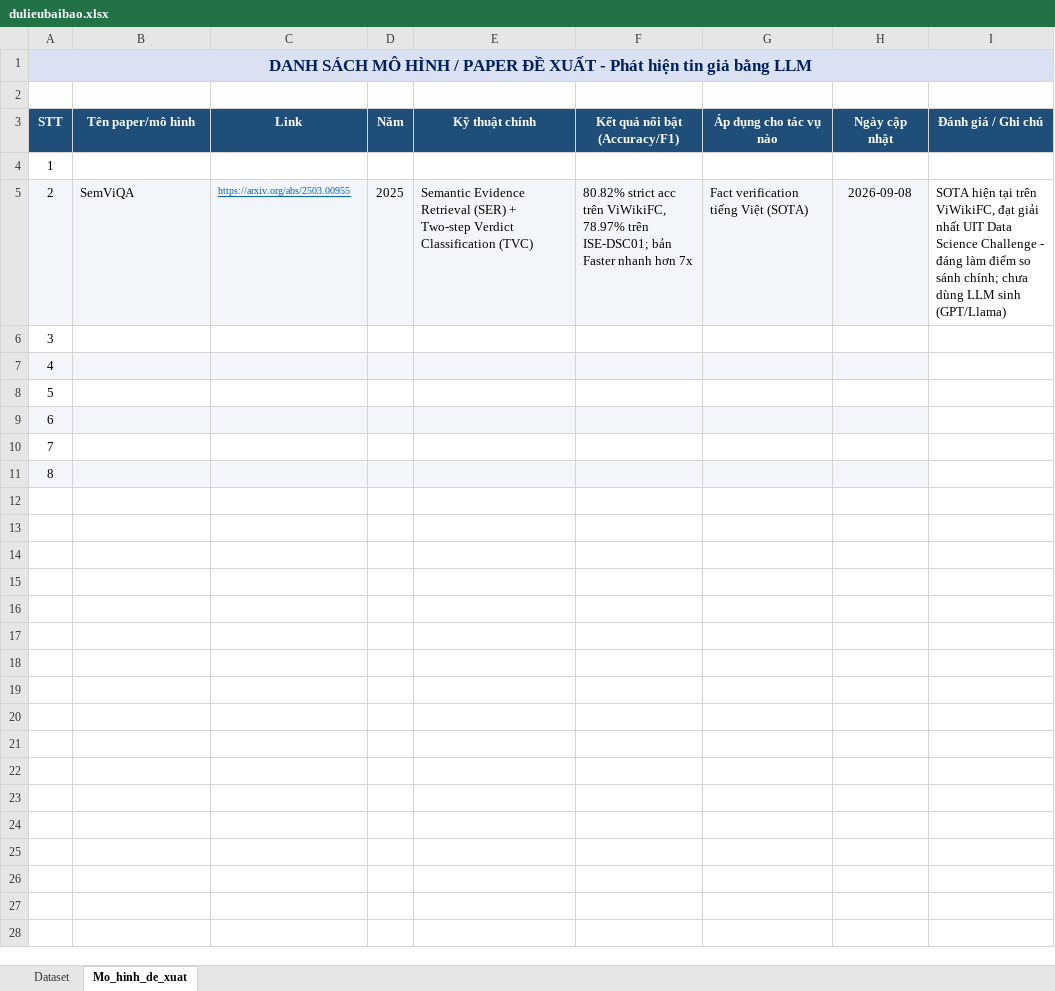
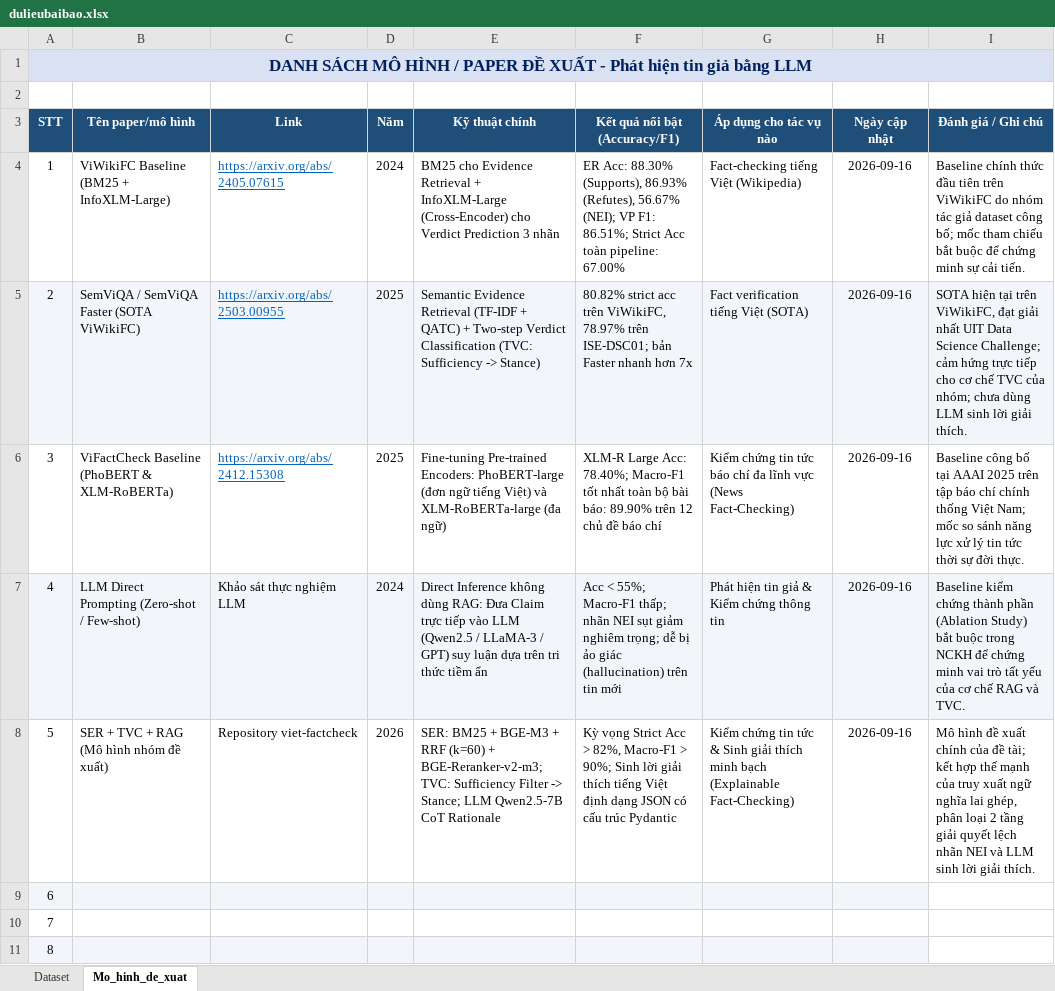
Before and after one commit to KimThinh212/viet-factcheck, an Excel workbook: docs/dulieubaibao.xlsx, sheet Mo_hinh_de_xuat, drawn as a sheet; values as stored, in another font and other column widths than the file's, no borders; the diff names each change by its address in the sheet, - before the commit and + after, or states it on an @@ line.

Commit message:
docs: add comprehensive report section for Vo Bach Kim Thinh and update surveyed baselines in dulieubaibao.xlsx

```diff
--- a/docs/dulieubaibao.xlsx (sheet Mo_hinh_de_xuat)
+++ b/docs/dulieubaibao.xlsx (sheet Mo_hinh_de_xuat)
-B4 (Tên paper/mô hình): (empty)
+B4 (Tên paper/mô hình): ViWikiFC Baseline (BM25 + InfoXLM-Large)
-C4 (Link): (empty)
+C4 (Link): https://arxiv.org/abs/2405.07615
-D4 (Năm): (empty)
+D4 (Năm): 2024
-E4 (Kỹ thuật chính): (empty)
+E4 (Kỹ thuật chính): BM25 cho Evidence Retrieval + InfoXLM-Large (Cross-Encoder) cho Verdict Prediction 3 nhãn
-F4 (Kết quả nổi bật (Accuracy/F1)): (empty)
+F4 (Kết quả nổi bật (Accuracy/F1)): ER Acc: 88.30% (Supports), 86.93% (Refutes), 56.67% (NEI); VP F1: 86.51%; Strict Acc toàn pipeline: 67.00%
-G4 (Áp dụng cho tác vụ nào): (empty)
+G4 (Áp dụng cho tác vụ nào): Fact-checking tiếng Việt (Wikipedia)
-H4 (Ngày cập nhật): (empty)
+H4 (Ngày cập nhật): 2026-09-16
-I4 (Đánh giá / Ghi chú): (empty)
+I4 (Đánh giá / Ghi chú): Baseline chính thức đầu tiên trên ViWikiFC do nhóm tác giả dataset công bố; mốc tham chiếu bắt buộc để chứng minh sự cải tiến.
-B5 (Tên paper/mô hình): SemViQA
+B5 (Tên paper/mô hình): SemViQA / SemViQA Faster (SOTA ViWikiFC)
@@ C5 text size: larger @@
-E5 (Kỹ thuật chính): …Evidence Retrieval (SER) + Two-step Verdict Classification (TVC)
+E5 (Kỹ thuật chính): …Evidence Retrieval (TF-IDF + QATC) + Two-step Verdict Classification (TVC: Sufficiency -> Stance)
-H5 (Ngày cập nhật): 2026-09-08
+H5 (Ngày cập nhật): 2026-09-16
-I5 (Đánh giá / Ghi chú): …Data Science Challenge - đáng làm điểm so sánh chính; chưa dùng LLM sinh (GPT/Llama)
+I5 (Đánh giá / Ghi chú): …Data Science Challenge; cảm hứng trực tiếp cho cơ chế TVC của nhóm; chưa dùng LLM sinh lời giải thích.
-I5 fill: none
+I5 fill: #F2F5F9
-B6 (Tên paper/mô hình): (empty)
+B6 (Tên paper/mô hình): ViFactCheck Baseline (PhoBERT & XLM-RoBERTa)
-C6 (Link): (empty)
+C6 (Link): https://arxiv.org/abs/2412.15308
-D6 (Năm): (empty)
+D6 (Năm): 2025
-E6 (Kỹ thuật chính): (empty)
+E6 (Kỹ thuật chính): Fine-tuning Pre-trained Encoders: PhoBERT-large (đơn ngữ tiếng Việt) và XLM-RoBERTa-large (đa ngữ)
-F6 (Kết quả nổi bật (Accuracy/F1)): (empty)
+F6 (Kết quả nổi bật (Accuracy/F1)): XLM-R Large Acc: 78.40%; Macro-F1 tốt nhất toàn bộ bài báo: 89.90% trên 12 chủ đề báo chí
-G6 (Áp dụng cho tác vụ nào): (empty)
+G6 (Áp dụng cho tác vụ nào): Kiểm chứng tin tức báo chí đa lĩnh vực (News Fact-Checking)
-H6:H8 (Ngày cập nhật): (empty)
+H6:H8 (Ngày cập nhật): 2026-09-16
-I6 (Đánh giá / Ghi chú): (empty)
+I6 (Đánh giá / Ghi chú): Baseline công bố tại AAAI 2025 trên tập báo chí chính thống Việt Nam; mốc so sánh năng lực xử lý tin tức thời sự đời thực.
-B7 (Tên paper/mô hình): (empty)
+B7 (Tên paper/mô hình): LLM Direct Prompting (Zero-shot / Few-shot)
-C7 (Link): (empty)
+C7 (Link): Khảo sát thực nghiệm LLM
-D7 (Năm): (empty)
+D7 (Năm): 2024
-E7 (Kỹ thuật chính): (empty)
+E7 (Kỹ thuật chính): Direct Inference không dùng RAG: Đưa Claim trực tiếp vào LLM (Qwen2.5 / LLaMA-3 / GPT) suy luận dựa trên tri thức tiềm ẩn
-F7 (Kết quả nổi bật (Accuracy/F1)): (empty)
+F7 (Kết quả nổi bật (Accuracy/F1)): Acc < 55%; Macro-F1 thấp; nhãn NEI sụt giảm nghiêm trọng; dễ bị ảo giác (hallucination) trên tin mới
-G7 (Áp dụng cho tác vụ nào): (empty)
+G7 (Áp dụng cho tác vụ nào): Phát hiện tin giả & Kiểm chứng thông tin
-I7 (Đánh giá / Ghi chú): (empty)
+I7 (Đánh giá / Ghi chú): Baseline kiểm chứng thành phần (Ablation Study) bắt buộc trong NCKH để chứng minh vai trò tất yếu của cơ chế RAG và TVC.
-I7 fill: none
+I7 fill: #F2F5F9
-B8 (Tên paper/mô hình): (empty)
+B8 (Tên paper/mô hình): SER + TVC + RAG (Mô hình nhóm đề xuất)
-C8 (Link): (empty)
+C8 (Link): Repository viet-factcheck
-D8 (Năm): (empty)
+D8 (Năm): 2026
-E8 (Kỹ thuật chính): (empty)
+E8 (Kỹ thuật chính): SER: BM25 + BGE-M3 + RRF (k=60) + BGE-Reranker-v2-m3; TVC: Sufficiency Filter -> Stance; LLM Qwen2.5-7B CoT Rationale
-F8 (Kết quả nổi bật (Accuracy/F1)): (empty)
+F8 (Kết quả nổi bật (Accuracy/F1)): Kỳ vọng Strict Acc > 82%, Macro-F1 > 90%; Sinh lời giải thích tiếng Việt định dạng JSON có cấu trúc Pydantic
-G8 (Áp dụng cho tác vụ nào): (empty)
+G8 (Áp dụng cho tác vụ nào): Kiểm chứng tin tức & Sinh giải thích minh bạch (Explainable Fact-Checking)
-I8 (Đánh giá / Ghi chú): (empty)
+I8 (Đánh giá / Ghi chú): Mô hình đề xuất chính của đề tài; kết hợp thế mạnh của truy xuất ngữ nghĩa lai ghép, phân loại 2 tầng giải quyết lệch nhãn NEI và LLM sinh lời giải thích.
```
Also changed, not shown: docs/AI PROBLEMS - Dataset.xlsx, 1 other file.
